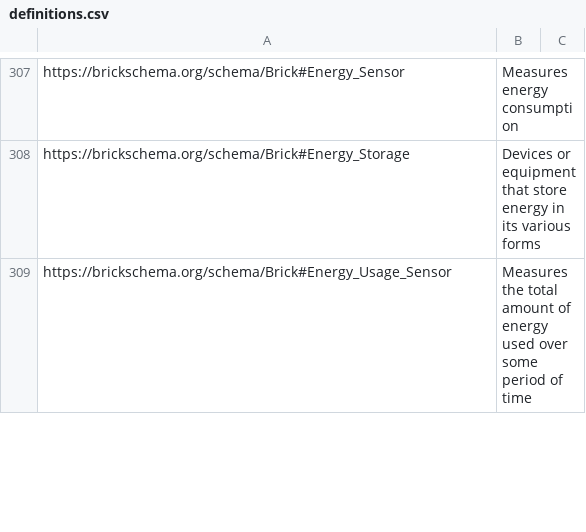
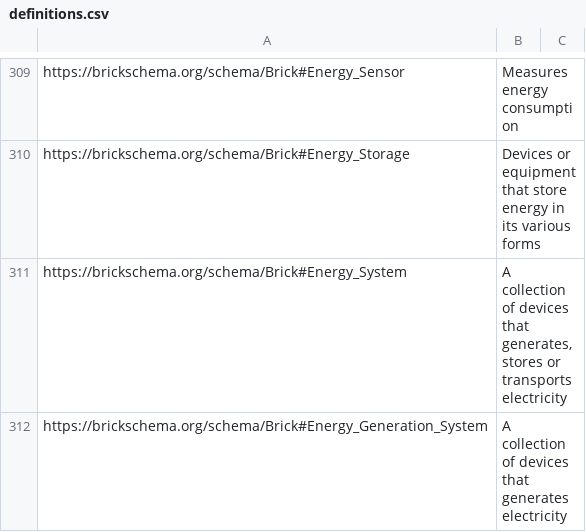
Before and after one commit to BrickSchema/Brick, a CSV file: bricksrc/definitions.csv, drawn as a sheet; only a part is shown, gaps mark what is left out; the shorter side is filled out with more unchanged rows; the diff covers the shown part only.

Commit message:
working on modeling collections

```diff
--- a/bricksrc/definitions.csv
+++ b/bricksrc/definitions.csv
@@ -308 +310,3 @@ https://brickschema.org/schema/Brick#Energy_Sensor,Measures energy consumption,
 https://brickschema.org/schema/Brick#Energy_Storage,Devices or equipment that store energy in its various forms,
+https://brickschema.org/schema/Brick#Energy_System,"A collection of devices that generates, stores or transports electricity",
+https://brickschema.org/schema/Brick#Energy_Generation_System,"A collection of devices that generates electricity",
```
Also changed, not shown: 8 added rows elsewhere in this file, 2 other files.
